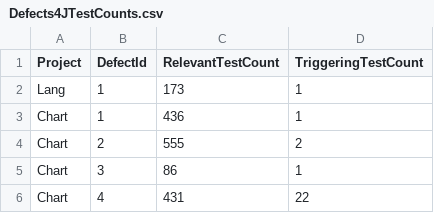
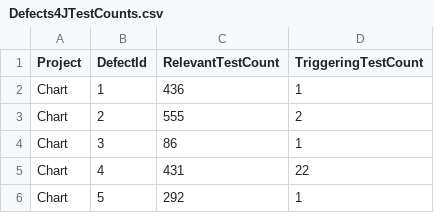
Before and after one commit to LASER-UMASS/AutomatedRepairApplicabilityData, a CSV file: AnnotationScripts/Defects4JSpecific/Defects4JTestCounts.csv, drawn as a sheet; only a part is shown; the shorter side is filled out with more unchanged rows.

Commit message:
deleting redundant entry

```diff
--- a/AnnotationScripts/Defects4JSpecific/Defects4JTestCounts.csv
+++ b/AnnotationScripts/Defects4JSpecific/Defects4JTestCounts.csv
@@ -1,3 +1,2 @@
 Project,DefectId,RelevantTestCount,TriggeringTestCount
-Lang,1,173,1
 Chart,1,436,1
```
